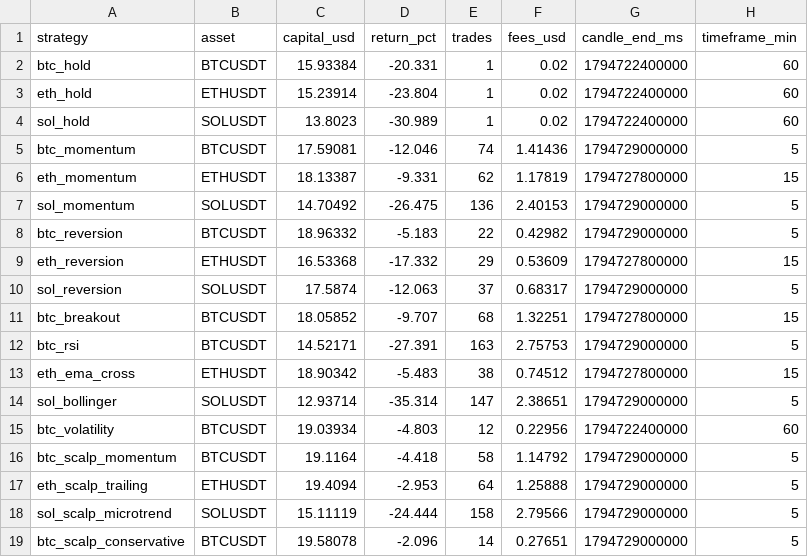
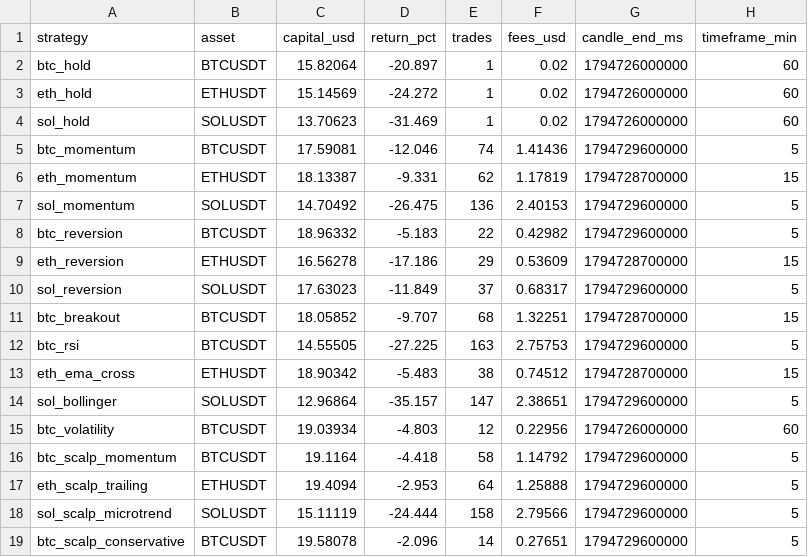
Before and after one commit to SeikoChillBot/AI-Trading, a CSV file: reports/latest.csv, drawn as a sheet.

```diff
--- a/reports/latest.csv
+++ b/reports/latest.csv
@@ -1,19 +1,19 @@
 strategy,asset,capital_usd,return_pct,trades,fees_usd,candle_end_ms,timeframe_min
-btc_hold,BTCUSDT,15.93384,-20.331,1,0.02,1794722400000,60
-eth_hold,ETHUSDT,15.23914,-23.804,1,0.02,1794722400000,60
-sol_hold,SOLUSDT,13.8023,-30.989,1,0.02,1794722400000,60
-btc_momentum,BTCUSDT,17.59081,-12.046,74,1.41436,1794729000000,5
-eth_momentum,ETHUSDT,18.13387,-9.331,62,1.17819,1794727800000,15
-sol_momentum,SOLUSDT,14.70492,-26.475,136,2.40153,1794729000000,5
-btc_reversion,BTCUSDT,18.96332,-5.183,22,0.42982,1794729000000,5
-eth_reversion,ETHUSDT,16.53368,-17.332,29,0.53609,1794727800000,15
-sol_reversion,SOLUSDT,17.5874,-12.063,37,0.68317,1794729000000,5
-btc_breakout,BTCUSDT,18.05852,-9.707,68,1.32251,1794727800000,15
-btc_rsi,BTCUSDT,14.52171,-27.391,163,2.75753,1794729000000,5
-eth_ema_cross,ETHUSDT,18.90342,-5.483,38,0.74512,1794727800000,15
-sol_bollinger,SOLUSDT,12.93714,-35.314,147,2.38651,1794729000000,5
-btc_volatility,BTCUSDT,19.03934,-4.803,12,0.22956,1794722400000,60
-btc_scalp_momentum,BTCUSDT,19.1164,-4.418,58,1.14792,1794729000000,5
-eth_scalp_trailing,ETHUSDT,19.4094,-2.953,64,1.25888,1794729000000,5
-sol_scalp_microtrend,SOLUSDT,15.11119,-24.444,158,2.79566,1794729000000,5
-btc_scalp_conservative,BTCUSDT,19.58078,-2.096,14,0.27651,1794729000000,5
+btc_hold,BTCUSDT,15.82064,-20.897,1,0.02,1794726000000,60
+eth_hold,ETHUSDT,15.14569,-24.272,1,0.02,1794726000000,60
+sol_hold,SOLUSDT,13.70623,-31.469,1,0.02,1794726000000,60
+btc_momentum,BTCUSDT,17.59081,-12.046,74,1.41436,1794729600000,5
+eth_momentum,ETHUSDT,18.13387,-9.331,62,1.17819,1794728700000,15
+sol_momentum,SOLUSDT,14.70492,-26.475,136,2.40153,1794729600000,5
+btc_reversion,BTCUSDT,18.96332,-5.183,22,0.42982,1794729600000,5
+eth_reversion,ETHUSDT,16.56278,-17.186,29,0.53609,1794728700000,15
+sol_reversion,SOLUSDT,17.63023,-11.849,37,0.68317,1794729600000,5
+btc_breakout,BTCUSDT,18.05852,-9.707,68,1.32251,1794728700000,15
+btc_rsi,BTCUSDT,14.55505,-27.225,163,2.75753,1794729600000,5
+eth_ema_cross,ETHUSDT,18.90342,-5.483,38,0.74512,1794728700000,15
+sol_bollinger,SOLUSDT,12.96864,-35.157,147,2.38651,1794729600000,5
+btc_volatility,BTCUSDT,19.03934,-4.803,12,0.22956,1794726000000,60
+btc_scalp_momentum,BTCUSDT,19.1164,-4.418,58,1.14792,1794729600000,5
+eth_scalp_trailing,ETHUSDT,19.4094,-2.953,64,1.25888,1794729600000,5
+sol_scalp_microtrend,SOLUSDT,15.11119,-24.444,158,2.79566,1794729600000,5
+btc_scalp_conservative,BTCUSDT,19.58078,-2.096,14,0.27651,1794729600000,5
```
Also changed, not shown: reports/realistic_latest.csv, 14 other files.
